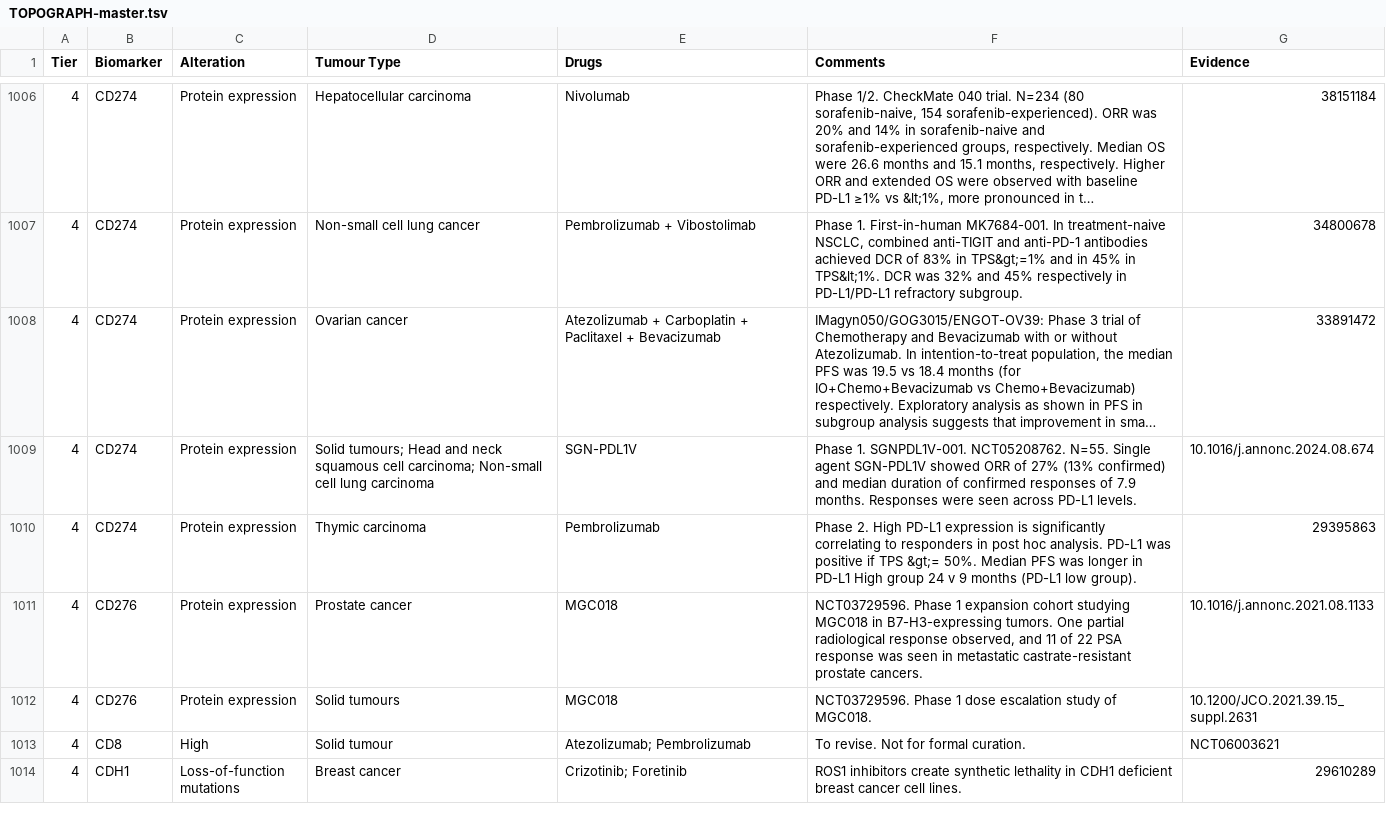
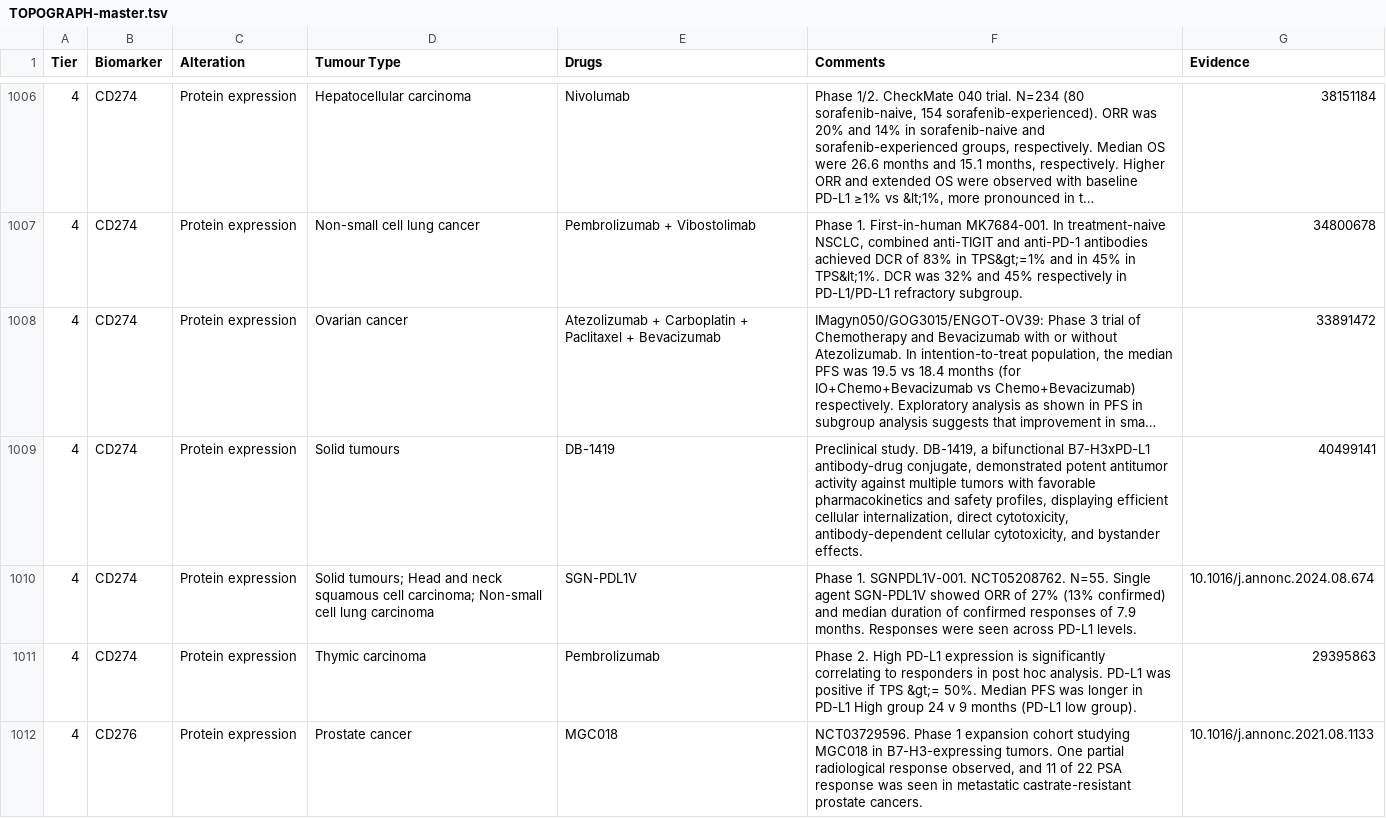
Before and after one commit to fpylin/POTTR, a TSV file: data/TOPOGRAPH-master.tsv, drawn as a sheet; only a part is shown, gaps mark what is left out; the shorter side is filled out with more unchanged rows; long unchanged cells end in …; the diff covers the shown part only; the diff names each change by its address in the sheet, - before the commit and + after, or states it on an @@ line.

```diff
--- a/data/TOPOGRAPH-master.tsv
+++ b/data/TOPOGRAPH-master.tsv
+row 1009: 4 | CD274 | Protein expression | Solid tumours | DB-1419 | Preclinical study. DB-1419, a bifunctional B7-H3xPD-L1 antibody-drug conjugate, demonstrated potent antitumor activity against multiple tumors with favorable pharmacokinetics and safety profiles, displaying efficient cellular internalization, direct cytotoxicity, antibody-dependent cellular cytotoxicity, and bystander effects. | 40499141
```
Also changed, not shown: 6 added rows elsewhere in this file, data/trial_registry.AU.tsv, 3 other files.
